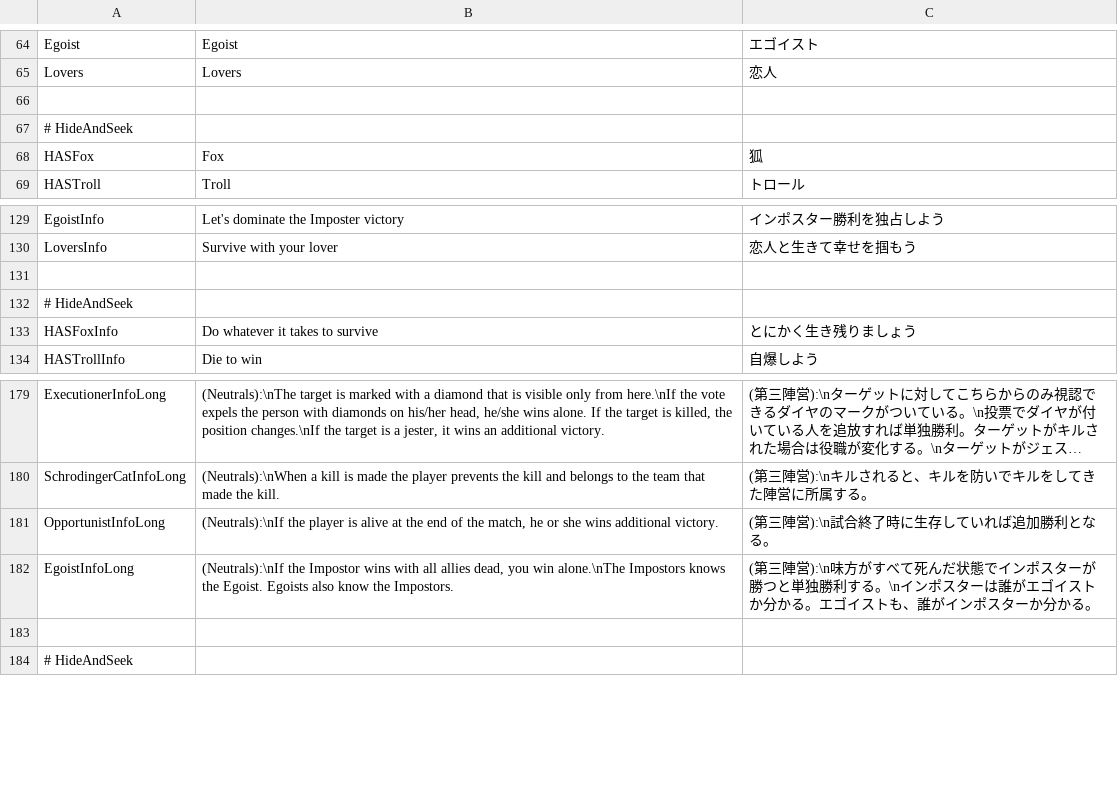
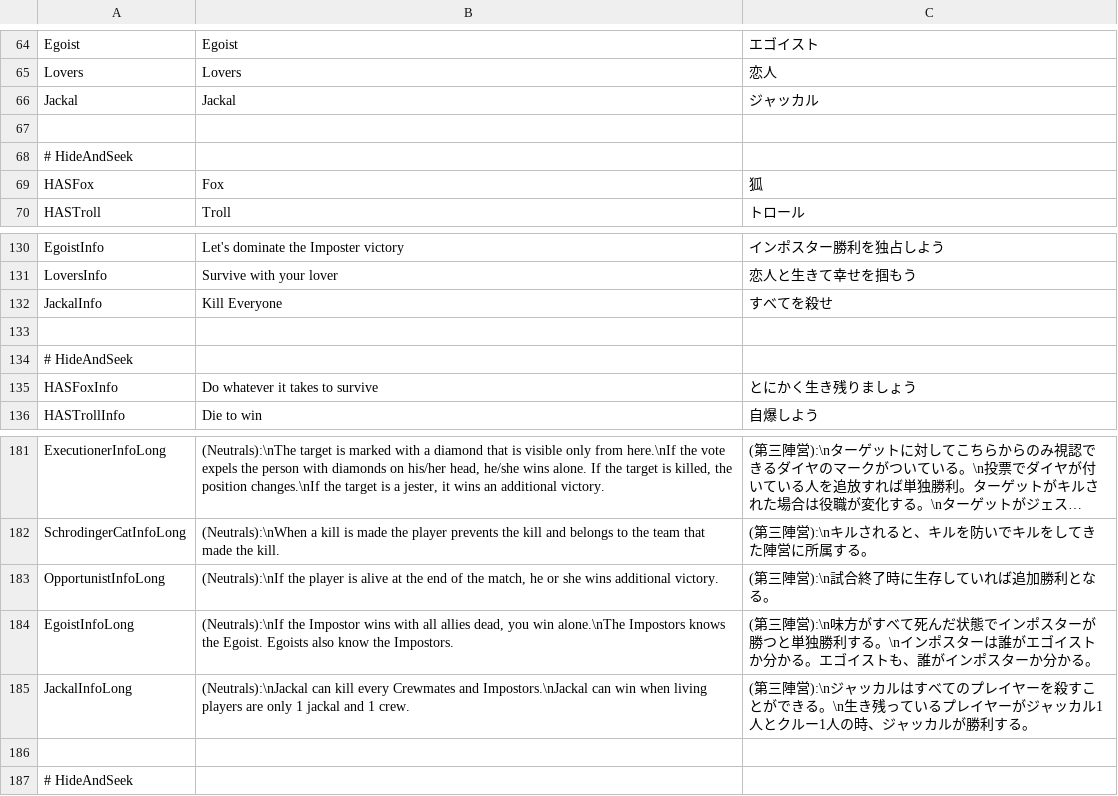
Before and after one commit to tukasa0001/TownOfHost, a CSV file: Resources/string.csv, drawn as a sheet; only a part is shown, gaps mark what is left out; long unchanged cells end in ….

Commit message:
JackalのId,色,翻訳を追加

```diff
--- a/Resources/string.csv
+++ b/Resources/string.csv
@@ -65,2 +65,3 @@ Egoist,Egoist,エゴイスト
 Lovers,Lovers,恋人
+Jackal,Jackal,ジャッカル
 
@@ -130,2 +131,3 @@ EgoistInfo,Let's dominate the Imposter victory,インポスター勝利を独占
 LoversInfo,Survive with your lover,恋人と生きて幸せを掴もう
+JackalInfo,Kill Everyone,すべてを殺せ
 
@@ -182,2 +184,3 @@ OpportunistInfoLong,"(Neutrals):\nIf the player is alive at the end of the match
 EgoistInfoLong,"(Neutrals):\nIf the Impostor wins with all allies dead, you win alone.\nThe Impostors knows the Egoist. Egoists also know the Impostors.",(第三陣営):\n味方がすべて死んだ状態でインポスターが勝つと単独勝利する。\nインポスターは誰がエゴイストか分かる。エゴイストも、誰がインポスターか分かる。
+JackalInfoLong,"(Neutrals):\nJackal can kill every Crewmates and Impostors.\nJackal can win when living players are only 1 jackal and 1 crew.","(第三陣営):\nジャッカルはすべてのプレイヤーを殺すことができる。\n生き残っているプレイヤーがジャッカル1人とクルー1人の時、ジャッカルが勝利する。"
 
```
Also changed, not shown: 1 other file.
